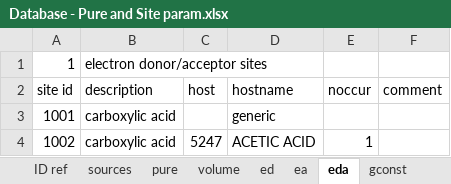
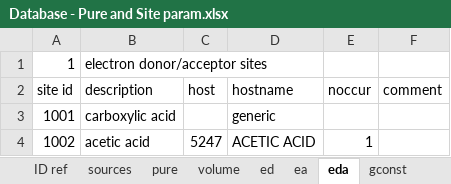
Before and after one commit to PGLadmin/PGLWrapper, an Excel workbook: Input/GAMMAPA/Database - Pure and Site param.xlsx, sheet eda, drawn as a sheet; values as stored, in another font and other column widths than the file's, no borders; the diff names each change by its address in the sheet, - before the commit and + after, or states it on an @@ line.

```diff
--- a/Input/GAMMAPA/Database - Pure and Site param.xlsx (sheet eda)
+++ b/Input/GAMMAPA/Database - Pure and Site param.xlsx (sheet eda)
-B4 (description): carboxylic acid
+B4 (description): acetic acid
```
Also changed, not shown: sheet ed, sheet ea, sheet vdW, sheet gconst, sheet CPA, sheet PCSAFT, formulas that keep their value, 31 other files.
